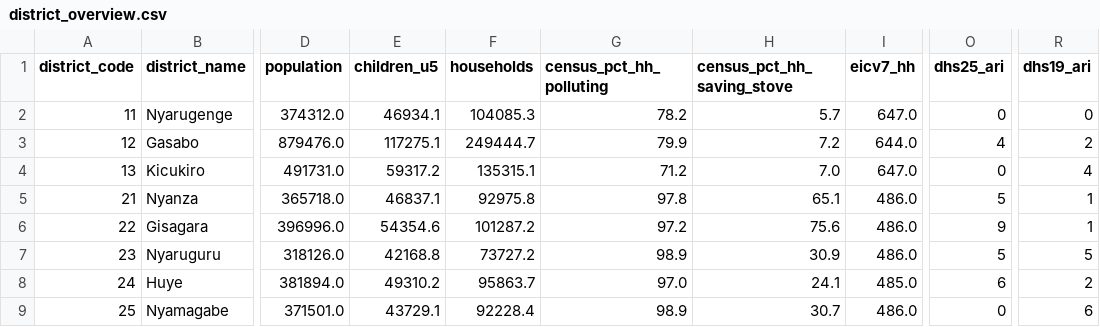
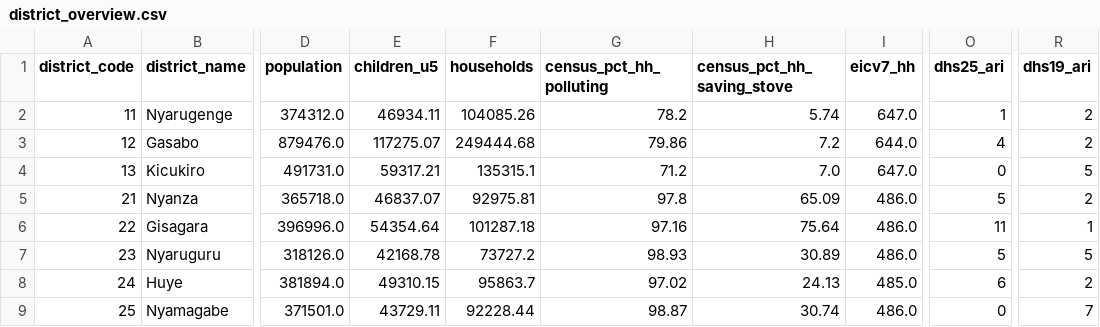
Before and after one commit to Eddydev-ALU/BreathRwanda, a CSV file: outputs/district_overview.csv, drawn as a sheet; only a part is shown, gaps mark what is left out; the diff covers the shown part only; the diff names each change by its address in the sheet, - before the commit and + after, or states it on an @@ line.

Commit message:
Update data inventory: official ARI definition resolved, NISR fuel table match, Census exposure decisions

```diff
--- a/outputs/district_overview.csv
+++ b/outputs/district_overview.csv
-E2 (children_u5): 46934.1
+E2 (children_u5): 46934.11
-F2 (households): 104085.3
+F2 (households): 104085.26
-H2 (census_pct_hh_saving_stove): 5.7
+H2 (census_pct_hh_saving_stove): 5.74
-O2 (dhs25_ari): 0
+O2 (dhs25_ari): 1
-R2 (dhs19_ari): 0
+R2 (dhs19_ari): 2
-E3 (children_u5): 117275.1
+E3 (children_u5): 117275.07
-F3 (households): 249444.7
+F3 (households): 249444.68
-G3 (census_pct_hh_polluting): 79.9
+G3 (census_pct_hh_polluting): 79.86
-E4 (children_u5): 59317.2
+E4 (children_u5): 59317.21
-R4 (dhs19_ari): 4
+R4 (dhs19_ari): 5
-E5 (children_u5): 46837.1
+E5 (children_u5): 46837.07
-F5 (households): 92975.8
+F5 (households): 92975.81
-H5 (census_pct_hh_saving_stove): 65.1
+H5 (census_pct_hh_saving_stove): 65.09
-R5 (dhs19_ari): 1
+R5 (dhs19_ari): 2
-E6 (children_u5): 54354.6
+E6 (children_u5): 54354.64
-F6 (households): 101287.2
+F6 (households): 101287.18
-G6 (census_pct_hh_polluting): 97.2
+G6 (census_pct_hh_polluting): 97.16
-H6 (census_pct_hh_saving_stove): 75.6
+H6 (census_pct_hh_saving_stove): 75.64
-O6 (dhs25_ari): 9
+O6 (dhs25_ari): 11
-E7 (children_u5): 42168.8
+E7 (children_u5): 42168.78
-G7 (census_pct_hh_polluting): 98.9
+G7 (census_pct_hh_polluting): 98.93
-H7 (census_pct_hh_saving_stove): 30.9
+H7 (census_pct_hh_saving_stove): 30.89
-E8 (children_u5): 49310.2
+E8 (children_u5): 49310.15
-G8 (census_pct_hh_polluting): 97.0
+G8 (census_pct_hh_polluting): 97.02
-H8 (census_pct_hh_saving_stove): 24.1
+H8 (census_pct_hh_saving_stove): 24.13
-E9 (children_u5): 43729.1
+E9 (children_u5): 43729.11
-F9 (households): 92228.4
+F9 (households): 92228.44
-G9 (census_pct_hh_polluting): 98.9
+G9 (census_pct_hh_polluting): 98.87
-H9 (census_pct_hh_saving_stove): 30.7
+H9 (census_pct_hh_saving_stove): 30.74
-R9 (dhs19_ari): 6
+R9 (dhs19_ari): 7
```
Also changed, not shown: 96 edited cells elsewhere in this file, 1 other file.
